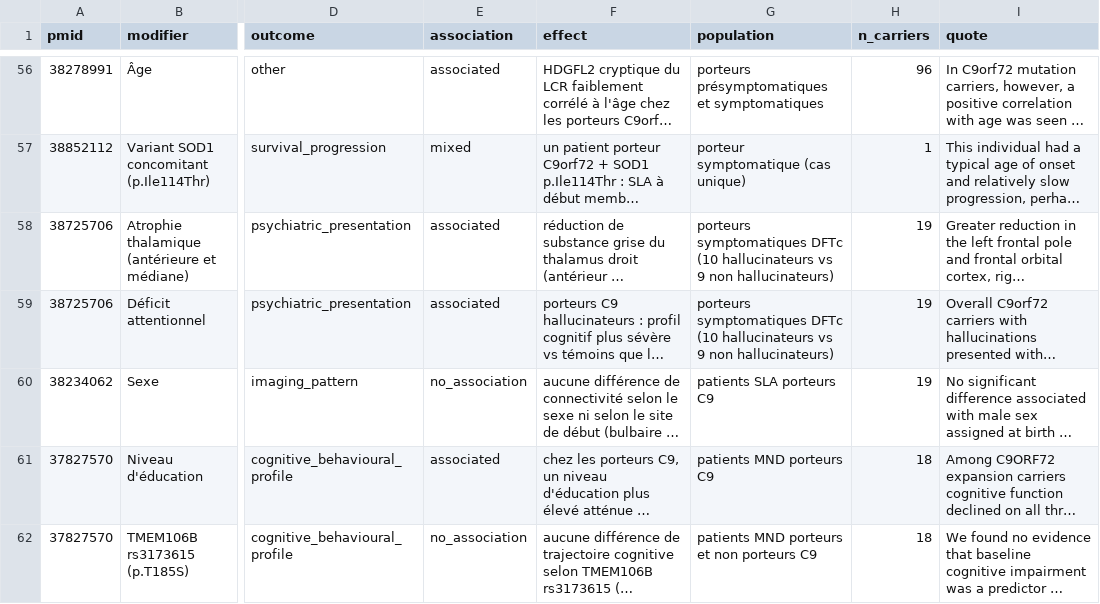
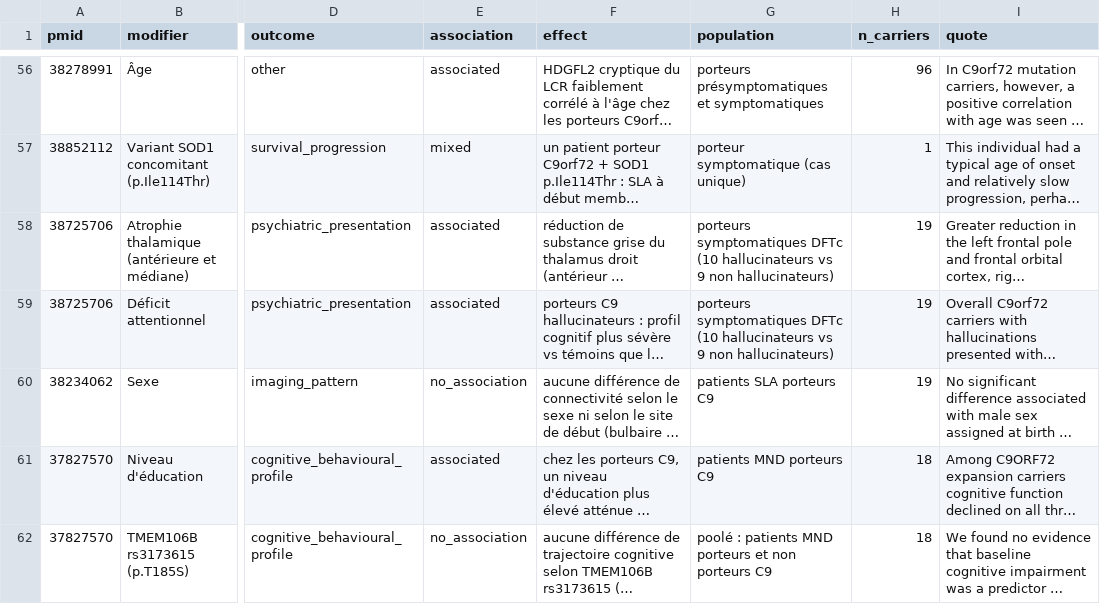
Before and after one commit to thierryjmartin/c9orf72-profil, a CSV file: c9orf72/donnees/modifiers.csv, drawn as a sheet; only a part is shown, gaps mark what is left out; long unchanged cells end in …; the diff covers the shown part only; the diff names each change by its address in the sheet, - before the commit and + after, or states it on an @@ line.

```diff
--- a/c9orf72/donnees/modifiers.csv
+++ b/c9orf72/donnees/modifiers.csv
-G62 (population): patients MND porteurs et non porteurs C9
+G62 (population): poolé : patients MND porteurs et non porteurs C9
```
Also changed, not shown: 9 edited cells elsewhere in this file, c9orf72/donnees/studies.csv, 12 other files.
